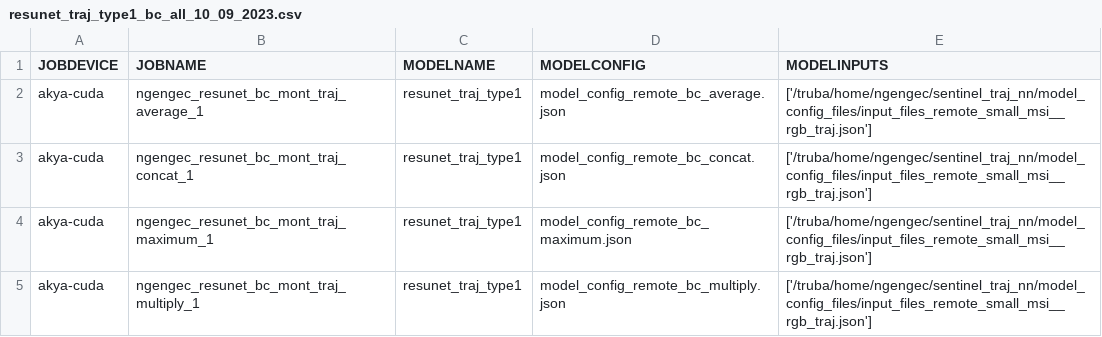
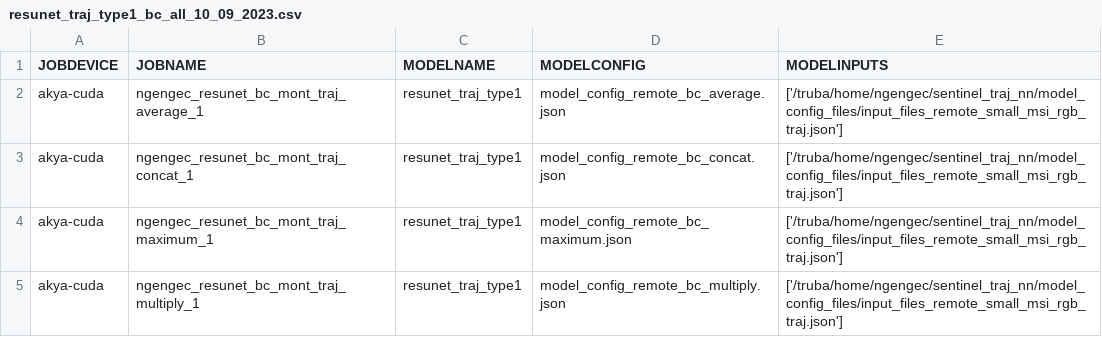
Before and after one commit to nagellette/sentinel_traj_nn, a CSV file: experiments/resunet_traj_type1_bc_all_10_09_2023.csv, drawn as a sheet.

```diff
--- a/experiments/resunet_traj_type1_bc_all_10_09_2023.csv
+++ b/experiments/resunet_traj_type1_bc_all_10_09_2023.csv
@@ -1,5 +1,5 @@
 JOBDEVICE|JOBNAME|MODELNAME|MODELCONFIG|MODELINPUTS
-akya-cuda|ngengec_resunet_bc_mont_traj_average_1|resunet_traj_type1|model_config_remote_bc_average.json|['/truba/home/ngengec/sentinel_traj_nn/model_config_files/input_files_remote_small_msi__rgb_traj.json']
-akya-cuda|ngengec_resunet_bc_mont_traj_concat_1|resunet_traj_type1|model_config_remote_bc_concat.json|['/truba/home/ngengec/sentinel_traj_nn/model_config_files/input_files_remote_small_msi__rgb_traj.json']
-akya-cuda|ngengec_resunet_bc_mont_traj_maximum_1|resunet_traj_type1|model_config_remote_bc_maximum.json|['/truba/home/ngengec/sentinel_traj_nn/model_config_files/input_files_remote_small_msi__rgb_traj.json']
-akya-cuda|ngengec_resunet_bc_mont_traj_multiply_1|resunet_traj_type1|model_config_remote_bc_multiply.json|['/truba/home/ngengec/sentinel_traj_nn/model_config_files/input_files_remote_small_msi__rgb_traj.json']
+akya-cuda|ngengec_resunet_bc_mont_traj_average_1|resunet_traj_type1|model_config_remote_bc_average.json|['/truba/home/ngengec/sentinel_traj_nn/model_config_files/input_files_remote_small_msi_rgb_traj.json']
+akya-cuda|ngengec_resunet_bc_mont_traj_concat_1|resunet_traj_type1|model_config_remote_bc_concat.json|['/truba/home/ngengec/sentinel_traj_nn/model_config_files/input_files_remote_small_msi_rgb_traj.json']
+akya-cuda|ngengec_resunet_bc_mont_traj_maximum_1|resunet_traj_type1|model_config_remote_bc_maximum.json|['/truba/home/ngengec/sentinel_traj_nn/model_config_files/input_files_remote_small_msi_rgb_traj.json']
+akya-cuda|ngengec_resunet_bc_mont_traj_multiply_1|resunet_traj_type1|model_config_remote_bc_multiply.json|['/truba/home/ngengec/sentinel_traj_nn/model_config_files/input_files_remote_small_msi_rgb_traj.json']
```
Also changed, not shown: experiments/resunet_traj_type2_bc_all_10_09_2023.csv, experiments/resunet_traj_type2_bc_all_25_09_2023.csv, 10 other files.
